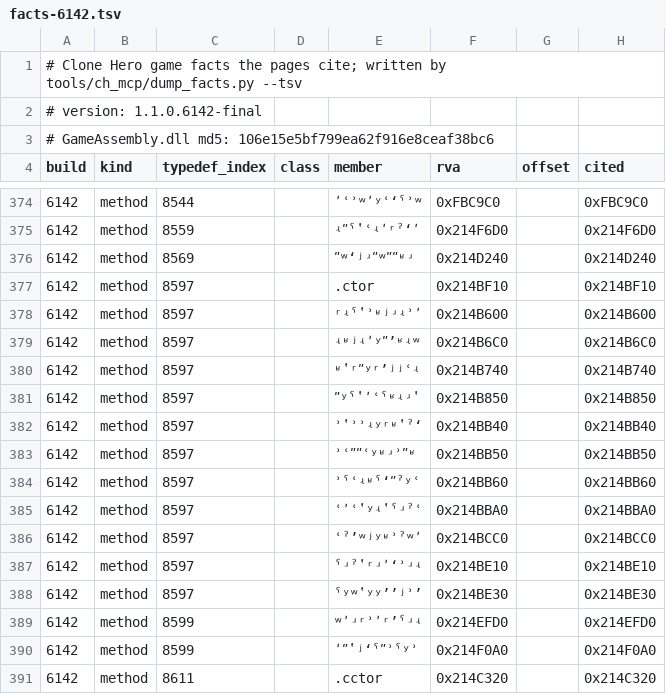
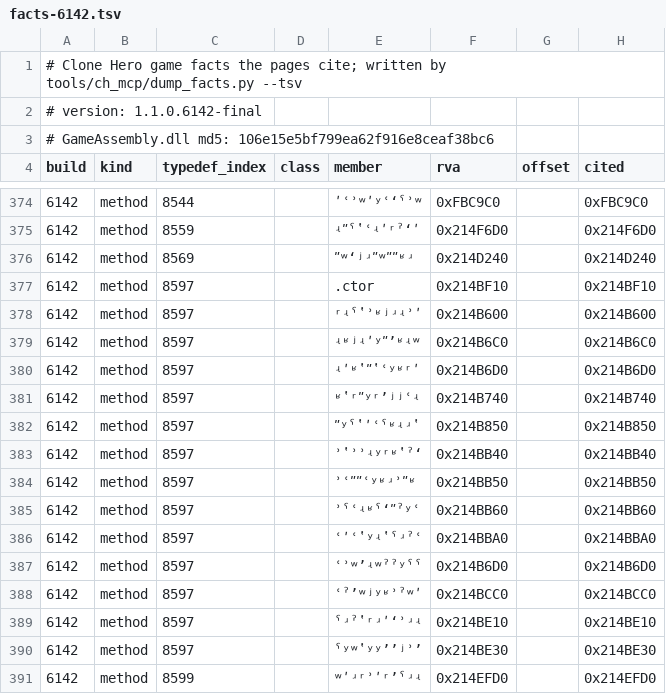
Before and after one commit to splax77/hydra-deluxe, a TSV file: docs/clone-hero/code/facts-6142.tsv, drawn as a sheet; only a part is shown, gaps mark what is left out; the shorter side is filled out with more unchanged rows.

```diff
--- a/docs/clone-hero/code/facts-6142.tsv
+++ b/docs/clone-hero/code/facts-6142.tsv
@@ -379,2 +379,3 @@ build	kind	typedef_index	class	member	rva	offset	cited
 6142	method	8597		ʵʶʲʵʹʸʺʼʶʵʷ	0x214B6C0		0x214B6C0
+6142	method	8597		ʵʹʶʽʺʽʿʸʶʳʹ	0x214B6D0		0x214B6D0
 6142	method	8597		ʶʽʳʺʸʳʼʲʲʿʵ	0x214B740		0x214B740
@@ -385,2 +386,3 @@ build	kind	typedef_index	class	member	rva	offset	cited
 6142	method	8597		ʿʹʿʽʸʵʽˁʴˀʿ	0x214BBA0		0x214BBA0
+6142	method	8597		ʿʾʷʼʵʷˀˀʸˁˁ	0x214B6D0		0x214B6D0
 6142	method	8597		ʿˀʼʷʲʸʶʾˀʷʹ	0x214BCC0		0x214BCC0
```
